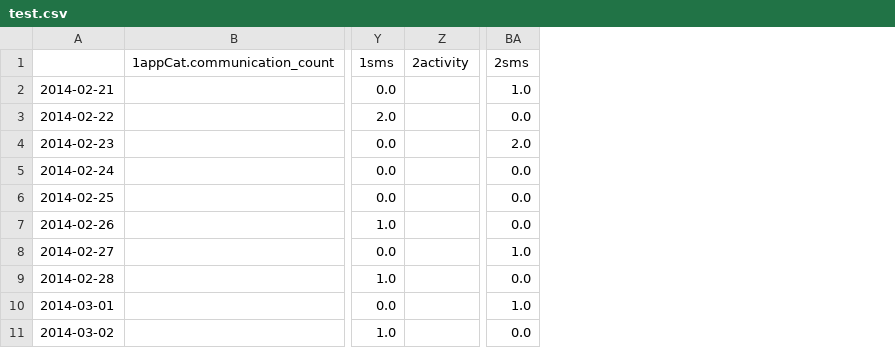
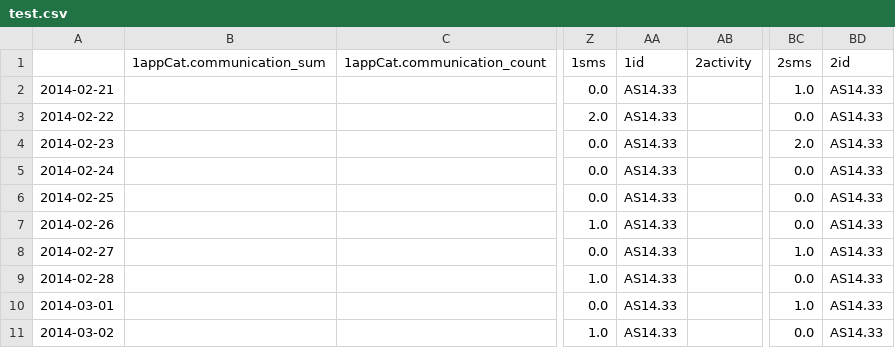
Before and after one commit to eliasbloemendaal/DataMining, a CSV file: test.csv, drawn as a sheet; only a part is shown, gaps mark what is left out; the diff names each change by its address in the sheet, - before the commit and + after, or states it on an @@ line.

Commit message:
update - includes Ruths list

```diff
--- a/test.csv
+++ b/test.csv
+column B (1appCat.communication_sum), empty
+column AA (1id), rows 2-11: all AS14.33
+column BD (2id), rows 2-11: all AS14.33
```
Also changed, not shown: 21 other files.
